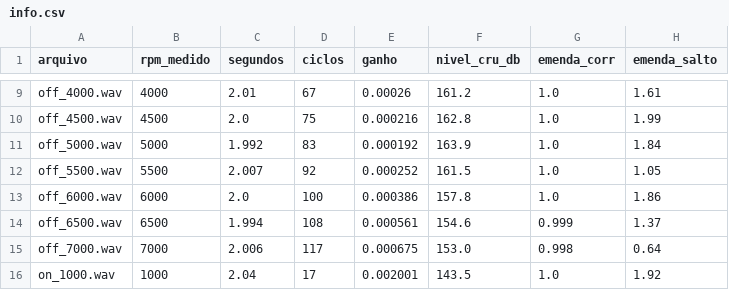
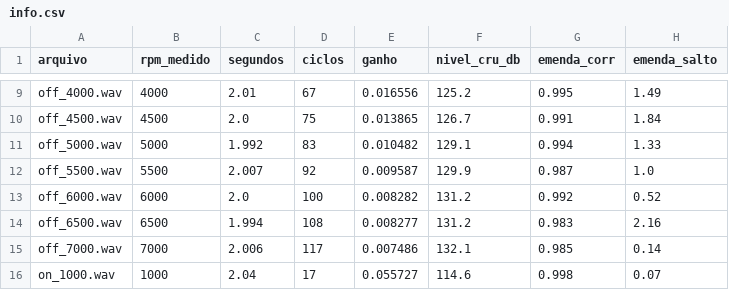
Before and after one commit to Nevek20/ATV4reverseEngineering-, a CSV file: som/loops/03_trident_ecotec_24/info.csv, drawn as a sheet; only a part is shown, gaps mark what is left out; the diff covers the shown part only; the diff names each change by its address in the sheet, - before the commit and + after, or states it on an @@ line.

```diff
--- a/som/loops/03_trident_ecotec_24/info.csv
+++ b/som/loops/03_trident_ecotec_24/info.csv
-E9 (ganho): 0.00026
+E9 (ganho): 0.016556
-F9 (nivel_cru_db): 161.2
+F9 (nivel_cru_db): 125.2
-G9 (emenda_corr): 1.0
+G9 (emenda_corr): 0.995
-H9 (emenda_salto): 1.61
+H9 (emenda_salto): 1.49
-E10 (ganho): 0.000216
+E10 (ganho): 0.013865
-F10 (nivel_cru_db): 162.8
+F10 (nivel_cru_db): 126.7
-G10 (emenda_corr): 1.0
+G10 (emenda_corr): 0.991
-H10 (emenda_salto): 1.99
+H10 (emenda_salto): 1.84
-E11 (ganho): 0.000192
+E11 (ganho): 0.010482
-F11 (nivel_cru_db): 163.9
+F11 (nivel_cru_db): 129.1
-G11 (emenda_corr): 1.0
+G11 (emenda_corr): 0.994
-H11 (emenda_salto): 1.84
+H11 (emenda_salto): 1.33
-E12 (ganho): 0.000252
+E12 (ganho): 0.009587
-F12 (nivel_cru_db): 161.5
+F12 (nivel_cru_db): 129.9
-G12 (emenda_corr): 1.0
+G12 (emenda_corr): 0.987
-H12 (emenda_salto): 1.05
+H12 (emenda_salto): 1.0
-E13 (ganho): 0.000386
+E13 (ganho): 0.008282
-F13 (nivel_cru_db): 157.8
+F13 (nivel_cru_db): 131.2
-G13 (emenda_corr): 1.0
+G13 (emenda_corr): 0.992
-H13 (emenda_salto): 1.86
+H13 (emenda_salto): 0.52
-E14 (ganho): 0.000561
+E14 (ganho): 0.008277
-F14 (nivel_cru_db): 154.6
+F14 (nivel_cru_db): 131.2
-G14 (emenda_corr): 0.999
+G14 (emenda_corr): 0.983
-H14 (emenda_salto): 1.37
+H14 (emenda_salto): 2.16
-E15 (ganho): 0.000675
+E15 (ganho): 0.007486
-F15 (nivel_cru_db): 153.0
+F15 (nivel_cru_db): 132.1
-G15 (emenda_corr): 0.998
+G15 (emenda_corr): 0.985
-H15 (emenda_salto): 0.64
+H15 (emenda_salto): 0.14
-E16 (ganho): 0.002001
+E16 (ganho): 0.055727
-F16 (nivel_cru_db): 143.5
+F16 (nivel_cru_db): 114.6
-G16 (emenda_corr): 1.0
+G16 (emenda_corr): 0.998
-H16 (emenda_salto): 1.92
+H16 (emenda_salto): 0.07
```
Also changed, not shown: 78 edited cells elsewhere in this file, 30 other files.
